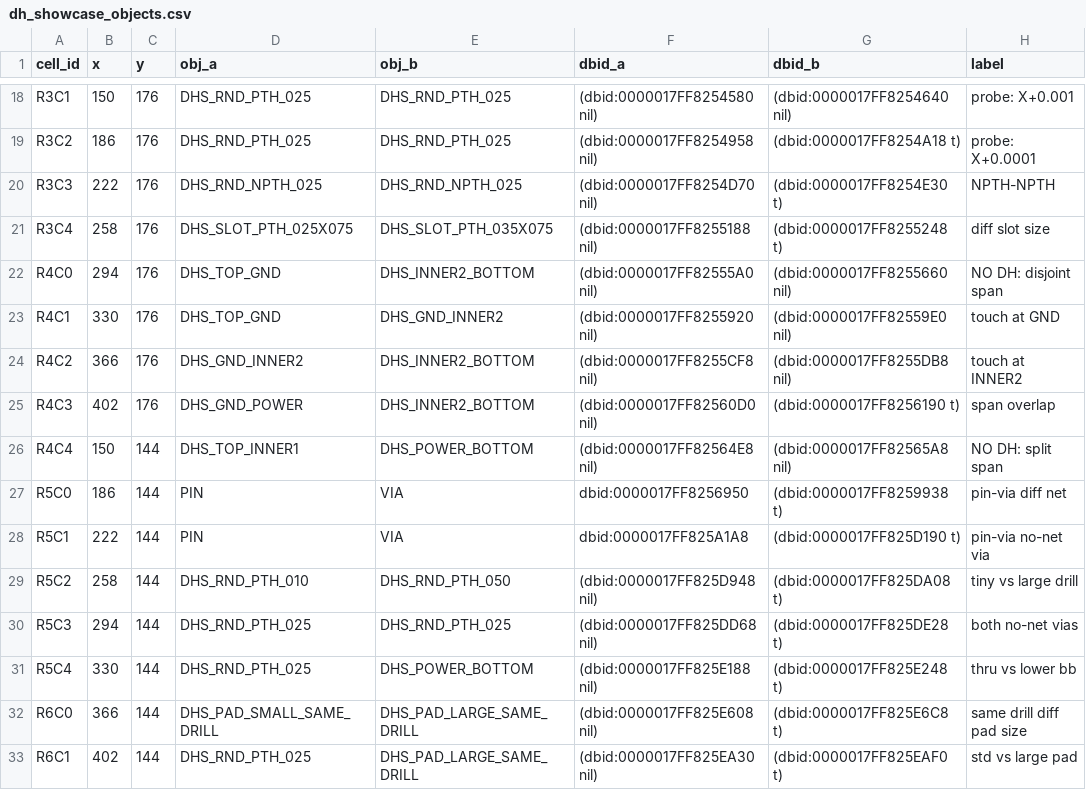
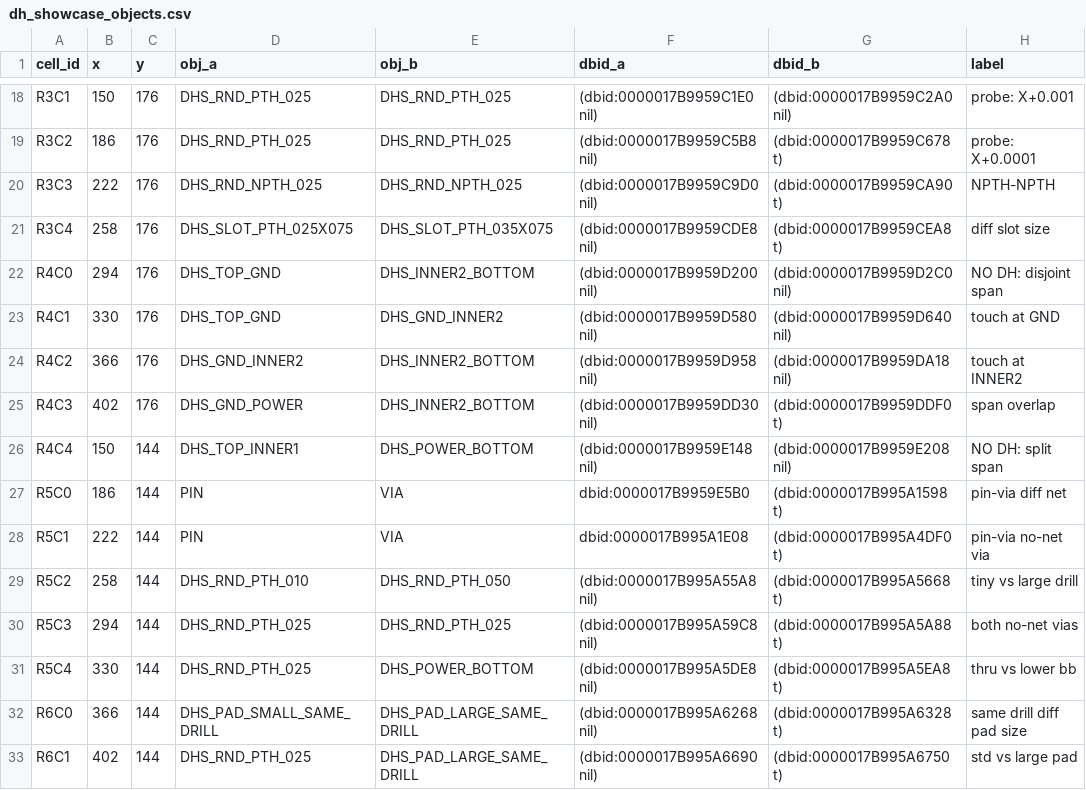
Before and after one commit to zLimbo/allegro-lab-duplicate-drill-hole-drc, a CSV file: results/dh_showcase_objects.csv, drawn as a sheet; only a part is shown, gaps mark what is left out; the diff covers the shown part only; the diff names each change by its address in the sheet, - before the commit and + after, or states it on an @@ line.

```diff
--- a/results/dh_showcase_objects.csv
+++ b/results/dh_showcase_objects.csv
-F18 (dbid_a): (dbid:0000017FF8254580 nil)
+F18 (dbid_a): (dbid:0000017B9959C1E0 nil)
-G18 (dbid_b): (dbid:0000017FF8254640 nil)
+G18 (dbid_b): (dbid:0000017B9959C2A0 nil)
-F19 (dbid_a): (dbid:0000017FF8254958 nil)
+F19 (dbid_a): (dbid:0000017B9959C5B8 nil)
-G19 (dbid_b): (dbid:0000017FF8254A18 t)
+G19 (dbid_b): (dbid:0000017B9959C678 t)
-F20 (dbid_a): (dbid:0000017FF8254D70 nil)
+F20 (dbid_a): (dbid:0000017B9959C9D0 nil)
-G20 (dbid_b): (dbid:0000017FF8254E30 t)
+G20 (dbid_b): (dbid:0000017B9959CA90 t)
-F21 (dbid_a): (dbid:0000017FF8255188 nil)
+F21 (dbid_a): (dbid:0000017B9959CDE8 nil)
-G21 (dbid_b): (dbid:0000017FF8255248 t)
+G21 (dbid_b): (dbid:0000017B9959CEA8 t)
-F22 (dbid_a): (dbid:0000017FF82555A0 nil)
+F22 (dbid_a): (dbid:0000017B9959D200 nil)
-G22 (dbid_b): (dbid:0000017FF8255660 nil)
+G22 (dbid_b): (dbid:0000017B9959D2C0 nil)
-F23 (dbid_a): (dbid:0000017FF8255920 nil)
+F23 (dbid_a): (dbid:0000017B9959D580 nil)
-G23 (dbid_b): (dbid:0000017FF82559E0 nil)
+G23 (dbid_b): (dbid:0000017B9959D640 nil)
-F24 (dbid_a): (dbid:0000017FF8255CF8 nil)
+F24 (dbid_a): (dbid:0000017B9959D958 nil)
-G24 (dbid_b): (dbid:0000017FF8255DB8 nil)
+G24 (dbid_b): (dbid:0000017B9959DA18 nil)
-F25 (dbid_a): (dbid:0000017FF82560D0 nil)
+F25 (dbid_a): (dbid:0000017B9959DD30 nil)
-G25 (dbid_b): (dbid:0000017FF8256190 t)
+G25 (dbid_b): (dbid:0000017B9959DDF0 t)
-F26 (dbid_a): (dbid:0000017FF82564E8 nil)
+F26 (dbid_a): (dbid:0000017B9959E148 nil)
-G26 (dbid_b): (dbid:0000017FF82565A8 nil)
+G26 (dbid_b): (dbid:0000017B9959E208 nil)
-F27 (dbid_a): dbid:0000017FF8256950
+F27 (dbid_a): dbid:0000017B9959E5B0
-G27 (dbid_b): (dbid:0000017FF8259938 t)
+G27 (dbid_b): (dbid:0000017B995A1598 t)
-F28 (dbid_a): dbid:0000017FF825A1A8
+F28 (dbid_a): dbid:0000017B995A1E08
-G28 (dbid_b): (dbid:0000017FF825D190 t)
+G28 (dbid_b): (dbid:0000017B995A4DF0 t)
-F29 (dbid_a): (dbid:0000017FF825D948 nil)
+F29 (dbid_a): (dbid:0000017B995A55A8 nil)
-G29 (dbid_b): (dbid:0000017FF825DA08 t)
+G29 (dbid_b): (dbid:0000017B995A5668 t)
-F30 (dbid_a): (dbid:0000017FF825DD68 nil)
+F30 (dbid_a): (dbid:0000017B995A59C8 nil)
-G30 (dbid_b): (dbid:0000017FF825DE28 t)
+G30 (dbid_b): (dbid:0000017B995A5A88 t)
-F31 (dbid_a): (dbid:0000017FF825E188 nil)
+F31 (dbid_a): (dbid:0000017B995A5DE8 nil)
-G31 (dbid_b): (dbid:0000017FF825E248 t)
+G31 (dbid_b): (dbid:0000017B995A5EA8 t)
-F32 (dbid_a): (dbid:0000017FF825E608 nil)
+F32 (dbid_a): (dbid:0000017B995A6268 nil)
-G32 (dbid_b): (dbid:0000017FF825E6C8 t)
+G32 (dbid_b): (dbid:0000017B995A6328 t)
-F33 (dbid_a): (dbid:0000017FF825EA30 nil)
+F33 (dbid_a): (dbid:0000017B995A6690 nil)
-G33 (dbid_b): (dbid:0000017FF825EAF0 t)
+G33 (dbid_b): (dbid:0000017B995A6750 t)
```
Also changed, not shown: 5 added rows and 94 edited cells elsewhere in this file, results/dh_duplicate_drill_showcase.parsed_dh.csv, 8 other files.
